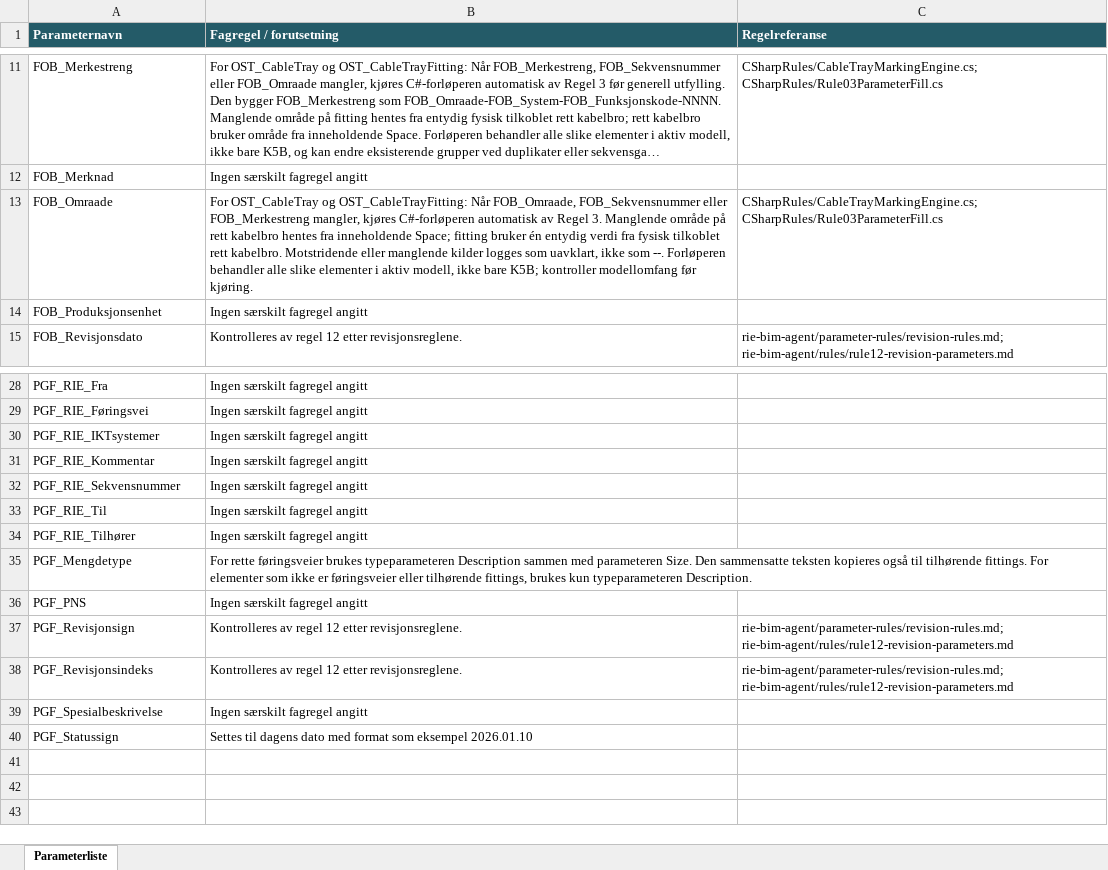
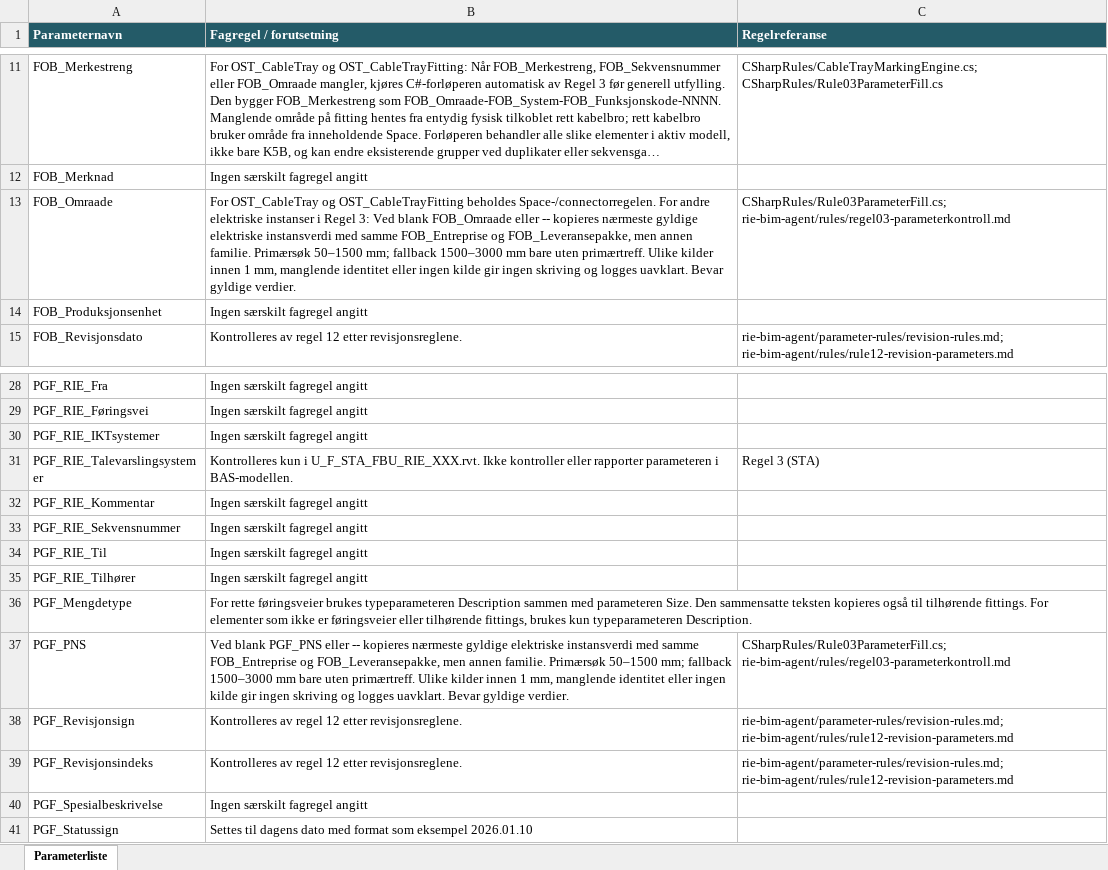
Before and after one commit to FIAA-bit-design/Revit_BIM_Agent, an Excel workbook: config/Parameterliste.xlsx, sheet Parameterliste, drawn as a sheet; only a part is shown, gaps mark what is left out; long unchanged cells end in …; values as stored, in another font and other column widths than the file's, no borders; table styles not drawn; addresses are those after the commit; the diff names each change by its address in the sheet, - before the commit and + after, or states it on an @@ line.

```diff
--- a/config/Parameterliste.xlsx (sheet Parameterliste)
+++ b/config/Parameterliste.xlsx (sheet Parameterliste)
-B13 (Fagregel / forutsetning): …OST_CableTray og OST_CableTrayFitting: Når FOB_Omraade, FOB_Sekvensnummer eller FOB_Merkestreng mangler, kjøres C#-forløperen automatisk av Regel 3. Manglende område på rett kabelbro hentes fra inneholdende Space; fitting bruker én entydig verdi fra fysisk tilkoblet rett kabelbro. Motstridende eller manglende kilder logges som uavklart, ikke som --. Forløperen behandler alle slike elementer i aktiv modell, ikke bare K5B; kontroller modellomfang før kjøring.
+B13 (Fagregel / forutsetning): …OST_CableTray og OST_CableTrayFitting beholdes Space-/connectorregelen. For andre elektriske instanser i Regel 3: Ved blank FOB_Omraade eller -- kopieres nærmeste gyldige elektriske instansverdi med samme FOB_Entreprise og FOB_Leveransepakke, men annen familie. Primærsøk 50–1500 mm; fallback 1500–3000 mm bare uten primærtreff. Ulike kilder innen 1 mm, manglende identitet eller ingen kilde gir ingen skriving og logges uavklart. Bevar gyldige verdier.
-C13 (Regelreferanse): CSharpRules/CableTrayMarkingEngine.cs; CSharpRules/Rule03ParameterFill.cs
+C13 (Regelreferanse): CSharpRules/Rule03ParameterFill.cs; rie-bim-agent/rules/regel03-parameterkontroll.md
+row 31: PGF_RIE_Talevarslingsystemer | Kontrolleres kun i U_F_STA_FBU_RIE_XXX.rvt. Ikke kontroller eller rapporter parameteren i BAS-modellen. | Regel 3 (STA)
-B37 (Fagregel / forutsetning): Ingen særskilt fagregel angitt
+B37 (Fagregel / forutsetning): Ved blank PGF_PNS eller -- kopieres nærmeste gyldige elektriske instansverdi med samme FOB_Entreprise og FOB_Leveransepakke, men annen familie. Primærsøk 50–1500 mm; fallback 1500–3000 mm bare uten primærtreff. Ulike kilder innen 1 mm, manglende identitet eller ingen kilde gir ingen skriving og logges uavklart. Bevar gyldige verdier.
-C37 (Regelreferanse): (empty)
+C37 (Regelreferanse): CSharpRules/Rule03ParameterFill.cs; rie-bim-agent/rules/regel03-parameterkontroll.md
```
Also changed, not shown: 36 other files.
